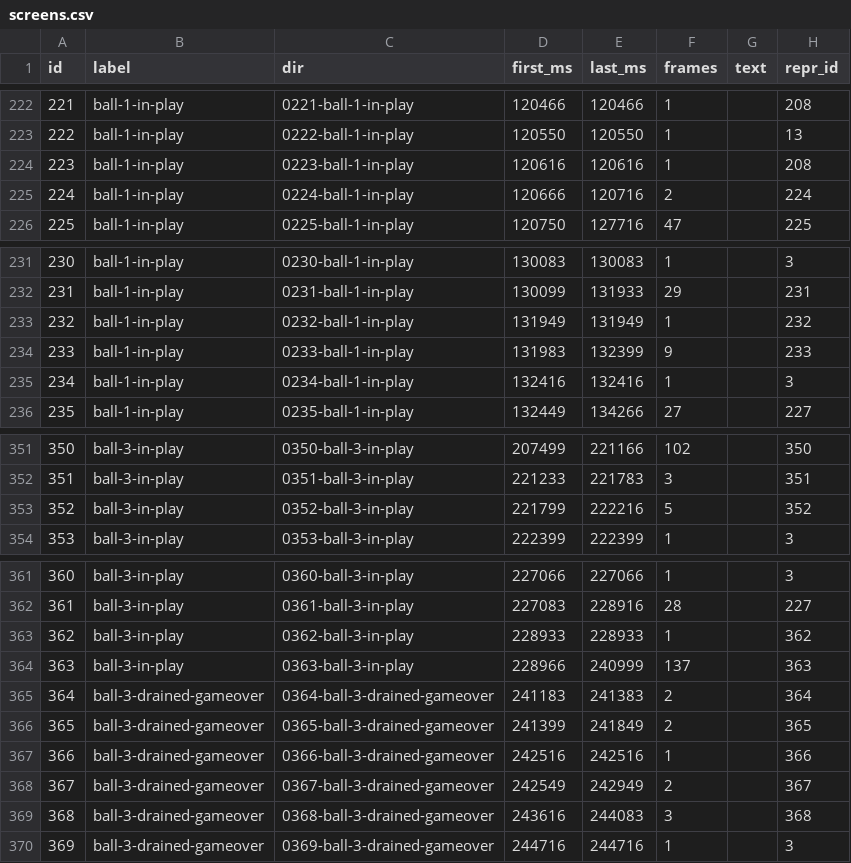
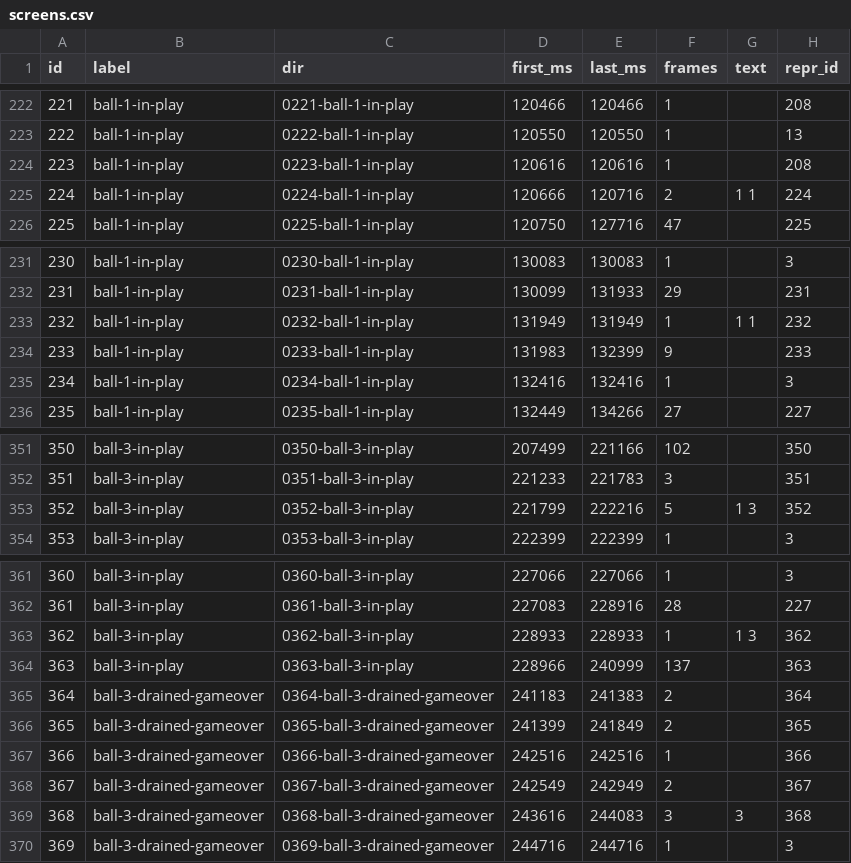
Before and after one commit to gerwout/sleic-iomoon, a CSV file: dmd/es/screens.csv, drawn as a sheet; only a part is shown, gaps mark what is left out; the diff covers the shown part only.

```diff
--- a/dmd/es/screens.csv
+++ b/dmd/es/screens.csv
@@ -224,3 +224,3 @@ id,label,dir,first_ms,last_ms,frames,text,repr_id
 223,ball-1-in-play,0223-ball-1-in-play,120616,120616,1,,208
-224,ball-1-in-play,0224-ball-1-in-play,120666,120716,2,,224
+224,ball-1-in-play,0224-ball-1-in-play,120666,120716,2,1 1,224
 225,ball-1-in-play,0225-ball-1-in-play,120750,127716,47,,225
@@ -232,3 +232,3 @@ id,label,dir,first_ms,last_ms,frames,text,repr_id
 231,ball-1-in-play,0231-ball-1-in-play,130099,131933,29,,231
-232,ball-1-in-play,0232-ball-1-in-play,131949,131949,1,,232
+232,ball-1-in-play,0232-ball-1-in-play,131949,131949,1,1 1,232
 233,ball-1-in-play,0233-ball-1-in-play,131983,132399,9,,233
@@ -352,3 +352,3 @@ id,label,dir,first_ms,last_ms,frames,text,repr_id
 351,ball-3-in-play,0351-ball-3-in-play,221233,221783,3,,351
-352,ball-3-in-play,0352-ball-3-in-play,221799,222216,5,,352
+352,ball-3-in-play,0352-ball-3-in-play,221799,222216,5,1 3,352
 353,ball-3-in-play,0353-ball-3-in-play,222399,222399,1,,3
@@ -362,3 +362,3 @@ id,label,dir,first_ms,last_ms,frames,text,repr_id
 361,ball-3-in-play,0361-ball-3-in-play,227083,228916,28,,227
-362,ball-3-in-play,0362-ball-3-in-play,228933,228933,1,,362
+362,ball-3-in-play,0362-ball-3-in-play,228933,228933,1,1 3,362
 363,ball-3-in-play,0363-ball-3-in-play,228966,240999,137,,363
@@ -368,3 +368,3 @@ id,label,dir,first_ms,last_ms,frames,text,repr_id
 367,ball-3-drained-gameover,0367-ball-3-drained-gameover,242549,242949,2,,367
-368,ball-3-drained-gameover,0368-ball-3-drained-gameover,243616,244083,3,,368
+368,ball-3-drained-gameover,0368-ball-3-drained-gameover,243616,244083,3,3,368
 369,ball-3-drained-gameover,0369-ball-3-drained-gameover,244716,244716,1,,3
```
Also changed, not shown: 62 edited cells elsewhere in this file, dmd/en/screens.csv, 8 other files.
